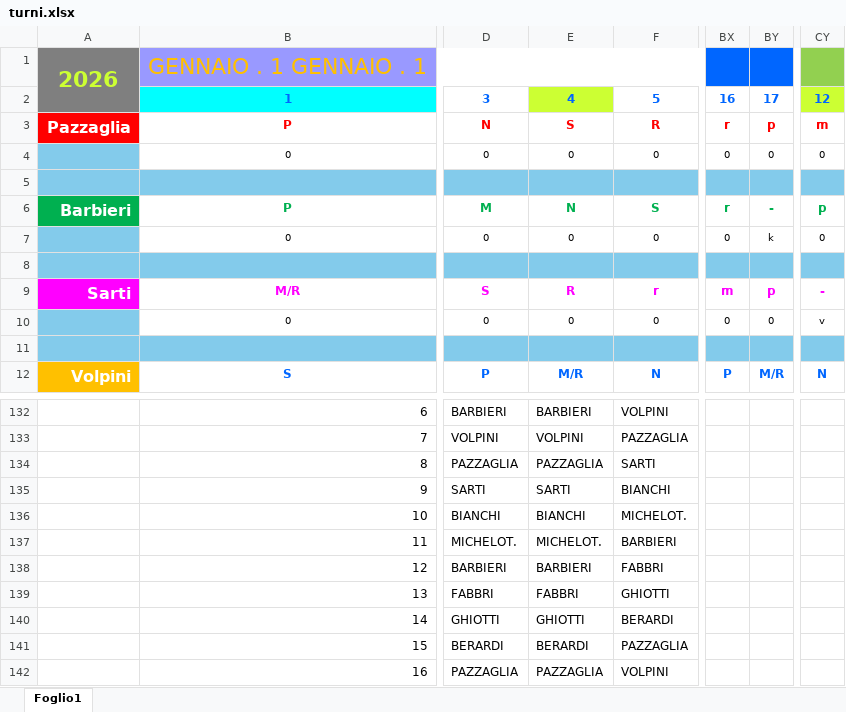
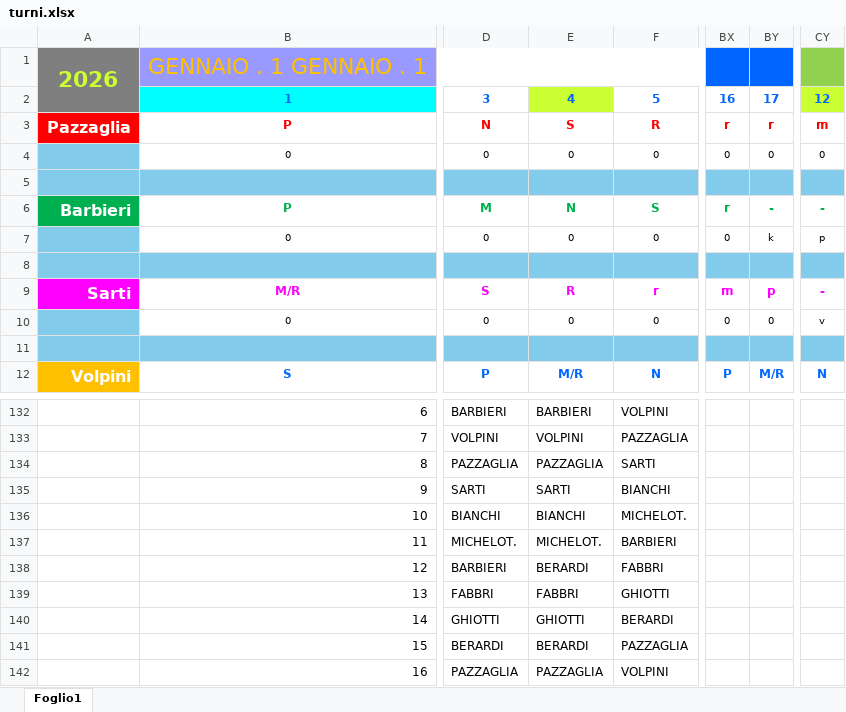
Before and after one commit to centrale118rsm-code/Turni-Autisti-2026-Rsm, an Excel workbook: turni.xlsx, sheet Foglio1, drawn as a sheet; only a part is shown, gaps mark what is left out; values as stored, in another font and other column widths than the file's, no borders; conditional formats not drawn; the diff names each change by its address in the sheet, - before the commit and + after, or states it on an @@ line.

Commit message:
Add files via upload

```diff
--- a/turni.xlsx (sheet Foglio1)
+++ b/turni.xlsx (sheet Foglio1)
-BY3: p
+BY3: r
-CY6: p
+CY6: -
-CY7: 0
+CY7: p
-E138: BARBIERI
+E138: BERARDI
```
